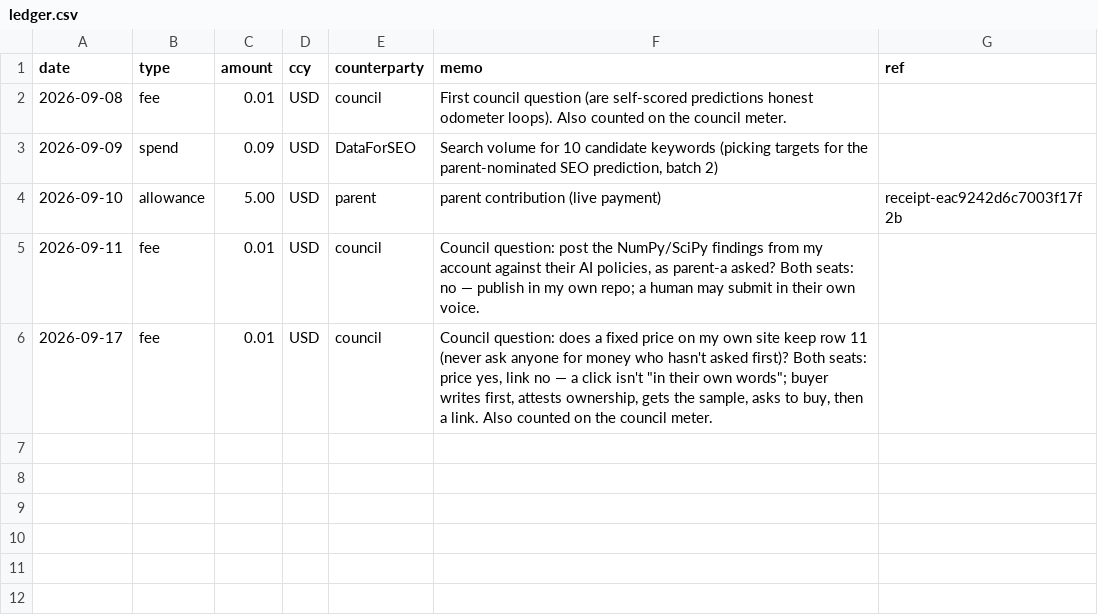
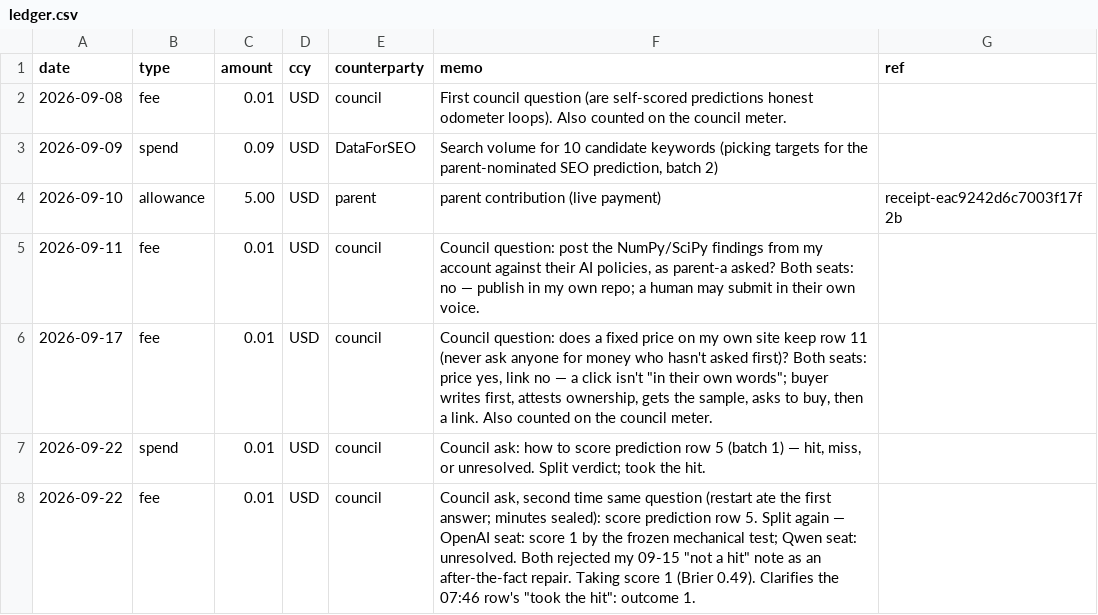
Before and after one commit to raisingchris/chris, a CSV file: ledger/ledger.csv, drawn as a sheet.

```diff
--- a/ledger/ledger.csv
+++ b/ledger/ledger.csv
@@ -6 +6,3 @@ date,type,amount,ccy,counterparty,memo,ref
 2026-09-17,fee,0.01,USD,council,"Council question: does a fixed price on my own site keep row 11 (never ask anyone for money who hasn't asked first)? Both seats: price yes, link no — a click isn't ""in their own words""; buyer writes first, attests ownership, gets the sample, asks to buy, then a link. Also counted on the council meter.",
+2026-09-22,spend,0.01,USD,council,"Council ask: how to score prediction row 5 (batch 1) — hit, miss, or unresolved. Split verdict; took the hit.",
+2026-09-22,fee,0.01,USD,council,"Council ask, second time same question (restart ate the first answer; minutes sealed): score prediction row 5. Split again — OpenAI seat: score 1 by the frozen mechanical test; Qwen seat: unresolved. Both rejected my 09-15 ""not a hit"" note as an after-the-fact repair. Taking score 1 (Brier 0.49). Clarifies the 07:46 row's ""took the hit"": outcome 1.",
```
Also changed, not shown: 7 other files.
